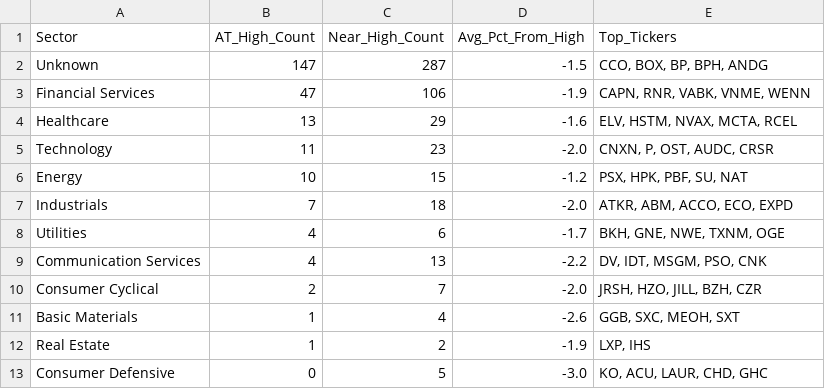
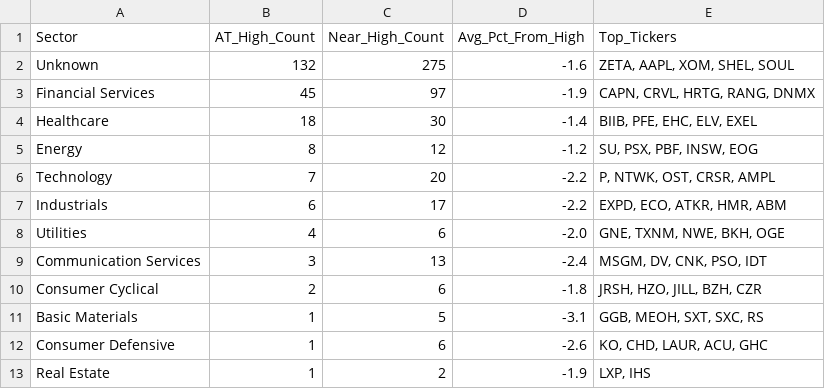
Before and after one commit to PRF39/Specific-Entry-Point-Analysis, a CSV file: results/new_highs_sector.csv, drawn as a sheet.

```diff
--- a/results/new_highs_sector.csv
+++ b/results/new_highs_sector.csv
@@ -1,13 +1,13 @@
 Sector,AT_High_Count,Near_High_Count,Avg_Pct_From_High,Top_Tickers
-Unknown,147,287,-1.5,"CCO, BOX, BP, BPH, ANDG"
-Financial Services,47,106,-1.9,"CAPN, RNR, VABK, VNME, WENN"
-Healthcare,13,29,-1.6,"ELV, HSTM, NVAX, MCTA, RCEL"
-Technology,11,23,-2.0,"CNXN, P, OST, AUDC, CRSR"
-Energy,10,15,-1.2,"PSX, HPK, PBF, SU, NAT"
-Industrials,7,18,-2.0,"ATKR, ABM, ACCO, ECO, EXPD"
-Utilities,4,6,-1.7,"BKH, GNE, NWE, TXNM, OGE"
-Communication Services,4,13,-2.2,"DV, IDT, MSGM, PSO, CNK"
-Consumer Cyclical,2,7,-2.0,"JRSH, HZO, JILL, BZH, CZR"
-Basic Materials,1,4,-2.6,"GGB, SXC, MEOH, SXT"
+Unknown,132,275,-1.6,"ZETA, AAPL, XOM, SHEL, SOUL"
+Financial Services,45,97,-1.9,"CAPN, CRVL, HRTG, RANG, DNMX"
+Healthcare,18,30,-1.4,"BIIB, PFE, EHC, ELV, EXEL"
+Energy,8,12,-1.2,"SU, PSX, PBF, INSW, EOG"
+Technology,7,20,-2.2,"P, NTWK, OST, CRSR, AMPL"
+Industrials,6,17,-2.2,"EXPD, ECO, ATKR, HMR, ABM"
+Utilities,4,6,-2.0,"GNE, TXNM, NWE, BKH, OGE"
+Communication Services,3,13,-2.4,"MSGM, DV, CNK, PSO, IDT"
+Consumer Cyclical,2,6,-1.8,"JRSH, HZO, JILL, BZH, CZR"
+Basic Materials,1,5,-3.1,"GGB, MEOH, SXT, SXC, RS"
+Consumer Defensive,1,6,-2.6,"KO, CHD, LAUR, ACU, GHC"
 Real Estate,1,2,-1.9,"LXP, IHS"
-Consumer Defensive,0,5,-3.0,"KO, ACU, LAUR, CHD, GHC"
```
Also changed, not shown: results/latest.csv, results/new_highs_stocks.csv, 6 other files.
